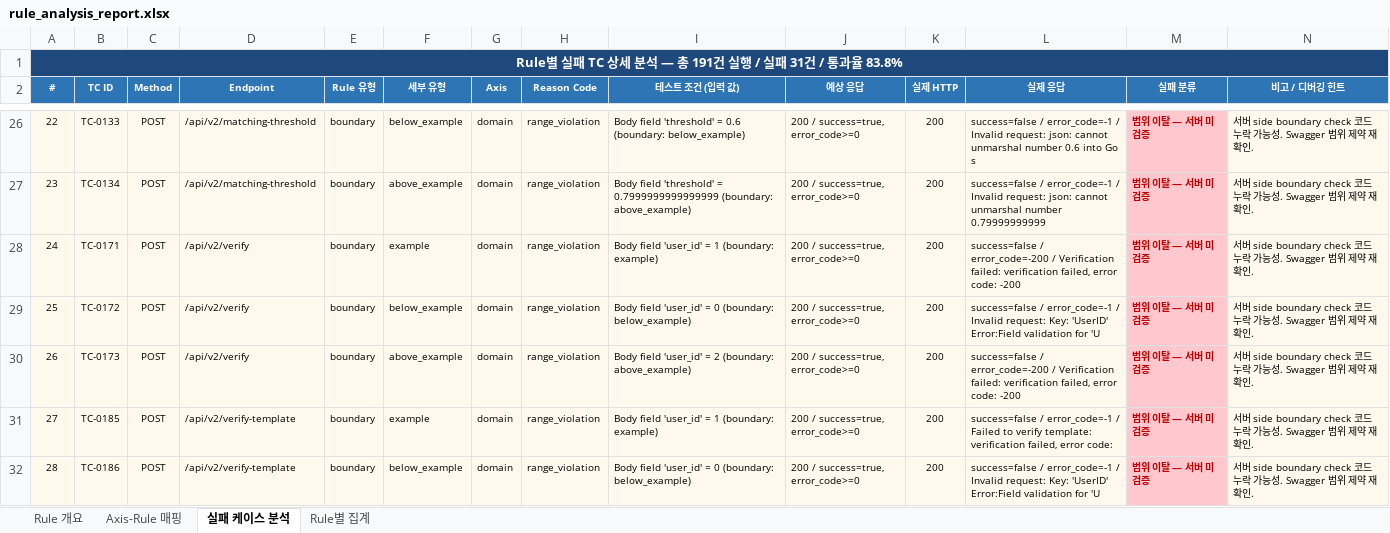
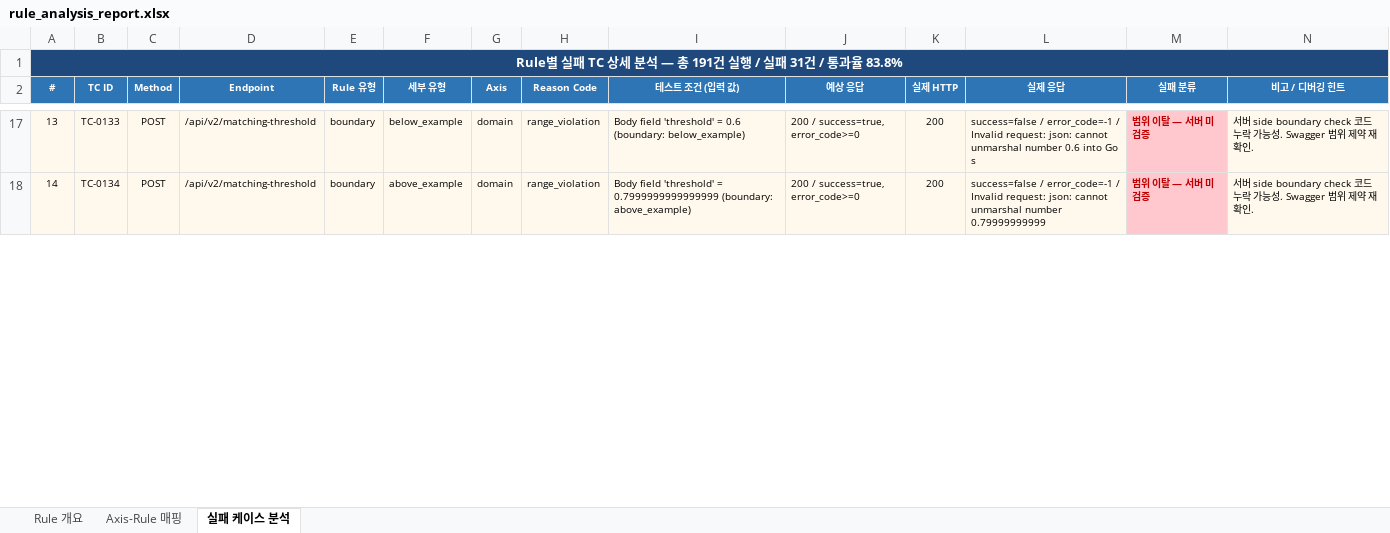
Before and after one commit to soyeon911/Test_Auto, an Excel workbook: rule_analysis_report.xlsx, sheet 실패 케이스 분석, drawn as a sheet; only a part is shown, gaps mark what is left out; values as stored, in another font and other column widths than the file's, no borders; removed rows and columns are numbered as before the commit, all else as after; the diff covers the shown part only; the diff names each change by its address in the sheet, - before the commit and + after, or states it on an @@ line.

```diff
--- a/rule_analysis_report.xlsx (sheet 실패 케이스 분석)
+++ b/rule_analysis_report.xlsx (sheet 실패 케이스 분석)
-sheet tab: Rule별 집계
@@ column A (#) renumbered between rows 3 and 21 @@
-row 28: 24 | TC-0171 | POST | /api/v2/verify | boundary | example | domain | range_violation | Body field 'user_id' = 1 (boundary: example) | 200 / success=true, error_code>=0 | 200 | success=false / error_code=-200 / Verification failed: verification failed, error code: -200 | 범위 이탈 — 서버 미검증 | 서버 side boundary check 코드 누락 가능성. Swagger 범위 제약 재확인.
-row 29: 25 | TC-0172 | POST | /api/v2/verify | boundary | below_example | domain | range_violation | Body field 'user_id' = 0 (boundary: below_example) | 200 / success=true, error_code>=0 | 200 | success=false / error_code=-1 / Invalid request: Key: 'UserID' Error:Field validation for 'U | 범위 이탈 — 서버 미검증 | 서버 side boundary check 코드 누락 가능성. Swagger 범위 제약 재확인.
-row 30: 26 | TC-0173 | POST | /api/v2/verify | boundary | above_example | domain | range_violation | Body field 'user_id' = 2 (boundary: above_example) | 200 / success=true, error_code>=0 | 200 | success=false / error_code=-200 / Verification failed: verification failed, error code: -200 | 범위 이탈 — 서버 미검증 | 서버 side boundary check 코드 누락 가능성. Swagger 범위 제약 재확인.
-row 31: 27 | TC-0185 | POST | /api/v2/verify-template | boundary | example | domain | range_violation | Body field 'user_id' = 1 (boundary: example) | 200 / success=true, error_code>=0 | 200 | success=false / error_code=-1 / Failed to verify template: verification failed, error code: | 범위 이탈 — 서버 미검증 | 서버 side boundary check 코드 누락 가능성. Swagger 범위 제약 재확인.
-row 32: 28 | TC-0186 | POST | /api/v2/verify-template | boundary | below_example | domain | range_violation | Body field 'user_id' = 0 (boundary: below_example) | 200 / success=true, error_code>=0 | 200 | success=false / error_code=-1 / Invalid request: Key: 'UserID' Error:Field validation for 'U | 범위 이탈 — 서버 미검증 | 서버 side boundary check 코드 누락 가능성. Swagger 범위 제약 재확인.
```
Also changed, not shown: 10 added rows, 10 removed rows and 6 edited cells elsewhere in this sheet, sheet Axis-Rule 매핑, sheet Rule 개요, 2 other files.
